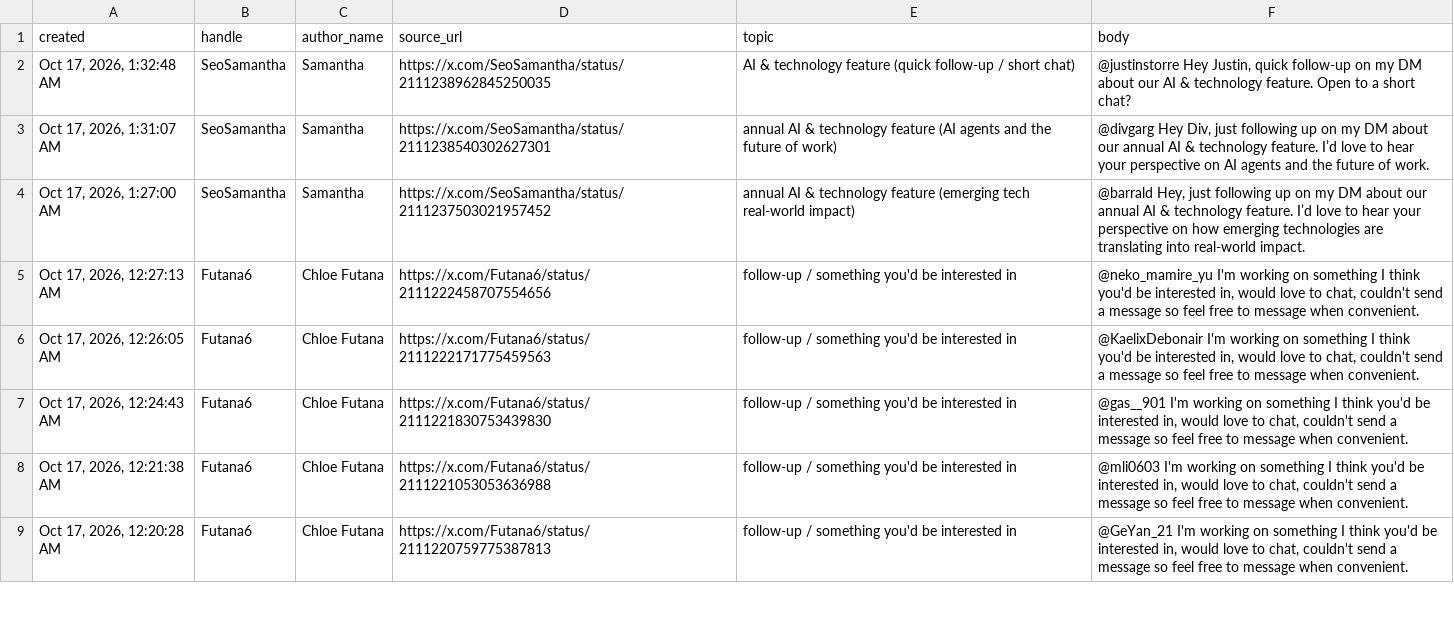
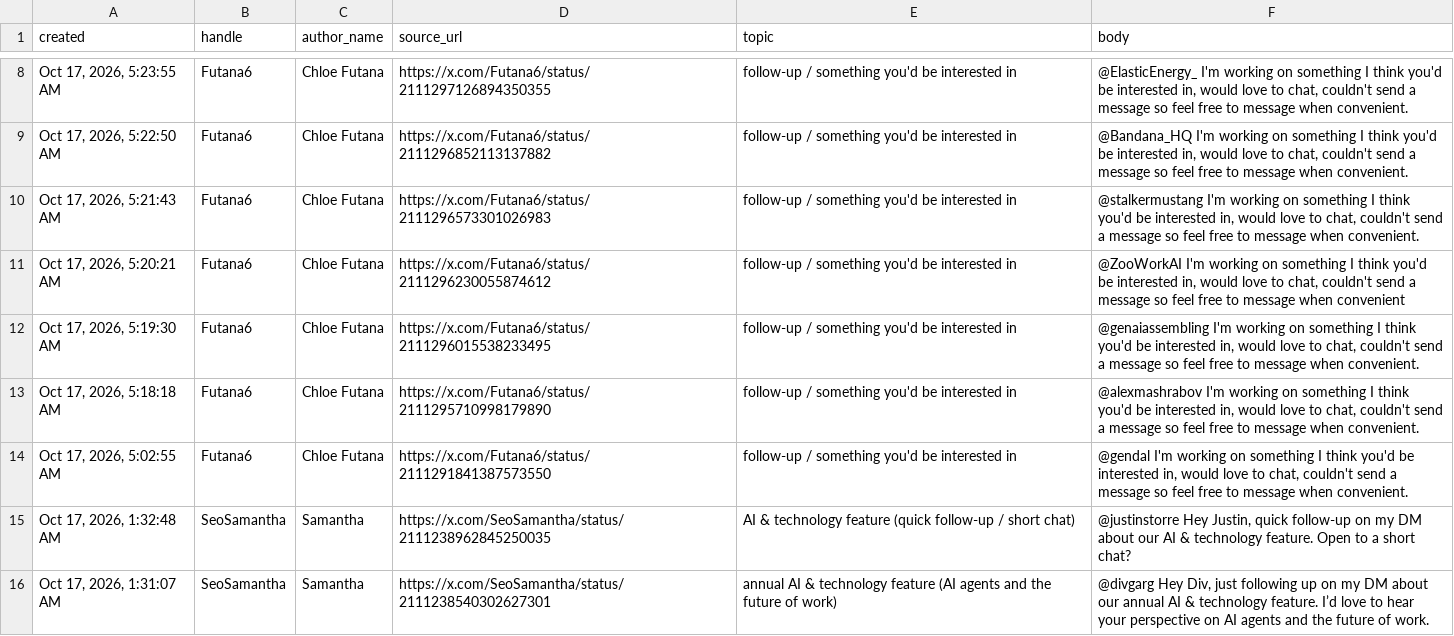
Before and after one commit to Dutchosintguy/X-phising-campaign-monitor, a CSV file: data/posts_clean.csv, drawn as a sheet; only a part is shown, gaps mark what is left out; the shorter side is filled out with more unchanged rows; the diff covers the shown part only; the diff names each change by its address in the sheet, - before the commit and + after, or states it on an @@ line.

```diff
--- a/data/posts_clean.csv
+++ b/data/posts_clean.csv
+row 8: Oct 17, 2026, 5:23:55 AM | Futana6 | Chloe Futana | https://x.com/Futana6/status/2111297126894350355 | follow-up / something you'd be interested in | @ElasticEnergy_ I'm working on something I think you'd be interested in, would love to chat, couldn't send a message so feel free to message when convenient.
+row 9: Oct 17, 2026, 5:22:50 AM | Futana6 | Chloe Futana | https://x.com/Futana6/status/2111296852113137882 | follow-up / something you'd be interested in | @Bandana_HQ I'm working on something I think you'd be interested in, would love to chat, couldn't send a message so feel free to message when convenient.
+row 10: Oct 17, 2026, 5:21:43 AM | Futana6 | Chloe Futana | https://x.com/Futana6/status/2111296573301026983 | follow-up / something you'd be interested in | @stalkermustang I'm working on something I think you'd be interested in, would love to chat, couldn't send a message so feel free to message when convenient.
+row 11: Oct 17, 2026, 5:20:21 AM | Futana6 | Chloe Futana | https://x.com/Futana6/status/2111296230055874612 | follow-up / something you'd be interested in | @ZooWorkAI I'm working on something I think you'd be interested in, would love to chat, couldn't send a message so feel free to message when convenient
+row 12: Oct 17, 2026, 5:19:30 AM | Futana6 | Chloe Futana | https://x.com/Futana6/status/2111296015538233495 | follow-up / something you'd be interested in | @genaiassembling I'm working on something I think you'd be interested in, would love to chat, couldn't send a message so feel free to message when convenient.
+row 13: Oct 17, 2026, 5:18:18 AM | Futana6 | Chloe Futana | https://x.com/Futana6/status/2111295710998179890 | follow-up / something you'd be interested in | @alexmashrabov I'm working on something I think you'd be interested in, would love to chat, couldn't send a message so feel free to message when convenient.
+row 14: Oct 17, 2026, 5:02:55 AM | Futana6 | Chloe Futana | https://x.com/Futana6/status/2111291841387573550 | follow-up / something you'd be interested in | @gendal I'm working on something I think you'd be interested in, would love to chat, couldn't send a message so feel free to message when convenient.
```
Also changed, not shown: 6 added rows elsewhere in this file, data/alerts.csv, data/calendly_watch.csv, 9 other files.
